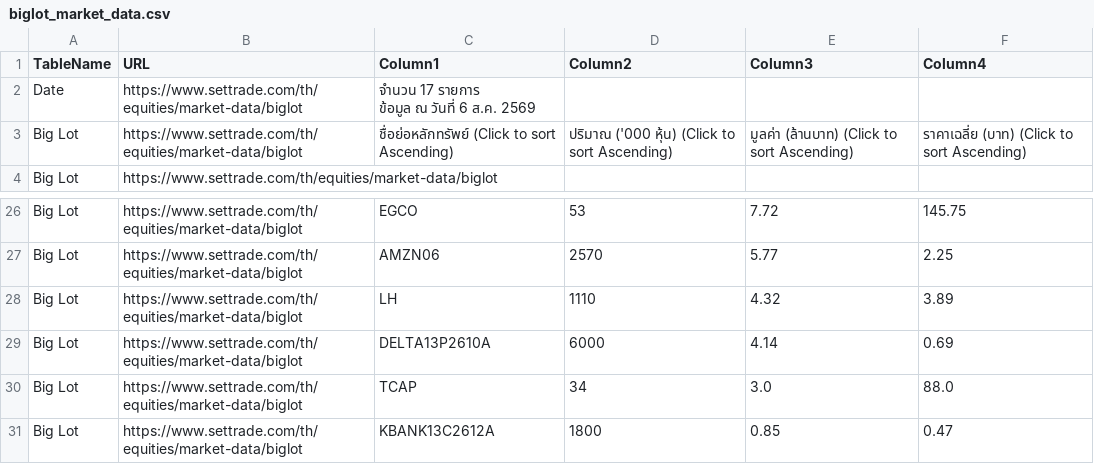
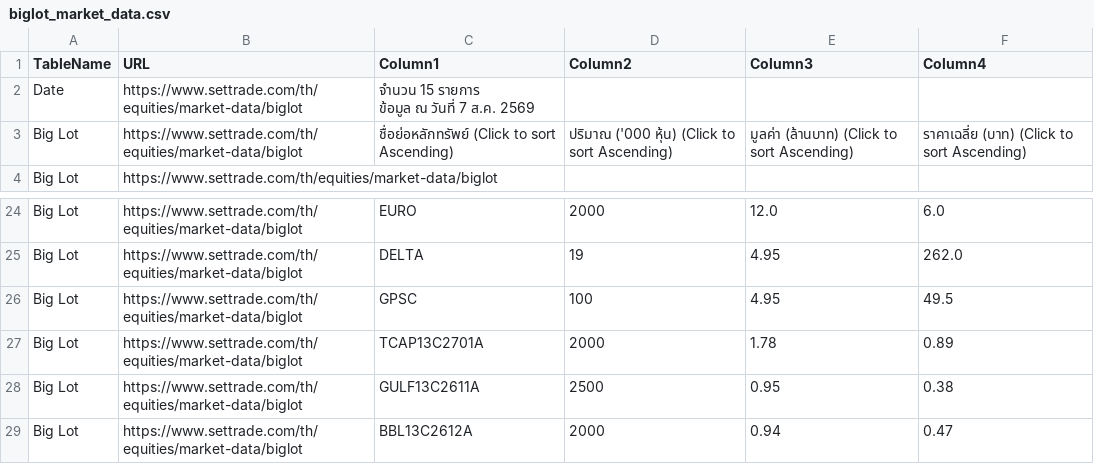
Before and after one commit to ake9522/biglot, a CSV file: data_biglot/biglot_market_data.csv, drawn as a sheet; only a part is shown, gaps mark what is left out; addresses are those after the commit; ↵ is a line break in a cell; the diff covers the shown part only; the diff names each change by its address in the sheet, - before the commit and + after, or states it on an @@ line.

```diff
--- a/data_biglot/biglot_market_data.csv
+++ b/data_biglot/biglot_market_data.csv
-C2 (Column1): จำนวน 17 รายการ ↵ ข้อมูล ณ วันที่ 6 ส.ค. 2569
+C2 (Column1): จำนวน 15 รายการ ↵ ข้อมูล ณ วันที่ 7 ส.ค. 2569
-C24 (Column1): EGCO
+C24 (Column1): EURO
-D24 (Column2): 53
+D24 (Column2): 2000
-E24 (Column3): 7.72
+E24 (Column3): 12.0
-F24 (Column4): 145.75
+F24 (Column4): 6.0
-C25 (Column1): AMZN06
+C25 (Column1): DELTA
-D25 (Column2): 2570
+D25 (Column2): 19
-E25 (Column3): 5.77
+E25 (Column3): 4.95
-F25 (Column4): 2.25
+F25 (Column4): 262.0
-C26 (Column1): LH
+C26 (Column1): GPSC
-D26 (Column2): 1110
+D26 (Column2): 100
-E26 (Column3): 4.32
+E26 (Column3): 4.95
-F26 (Column4): 3.89
+F26 (Column4): 49.5
-C27 (Column1): DELTA13P2610A
+C27 (Column1): TCAP13C2701A
-D27 (Column2): 6000
+D27 (Column2): 2000
-E27 (Column3): 4.14
+E27 (Column3): 1.78
-F27 (Column4): 0.69
+F27 (Column4): 0.89
-C28 (Column1): TCAP
+C28 (Column1): GULF13C2611A
-D28 (Column2): 34
+D28 (Column2): 2500
-E28 (Column3): 3.0
+E28 (Column3): 0.95
-F28 (Column4): 88.0
+F28 (Column4): 0.38
-C29 (Column1): KBANK13C2612A
+C29 (Column1): BBL13C2612A
-D29 (Column2): 1800
+D29 (Column2): 2000
-E29 (Column3): 0.85
+E29 (Column3): 0.94
```
Also changed, not shown: 1 added row, 3 removed rows and 28 edited cells elsewhere in this file.
